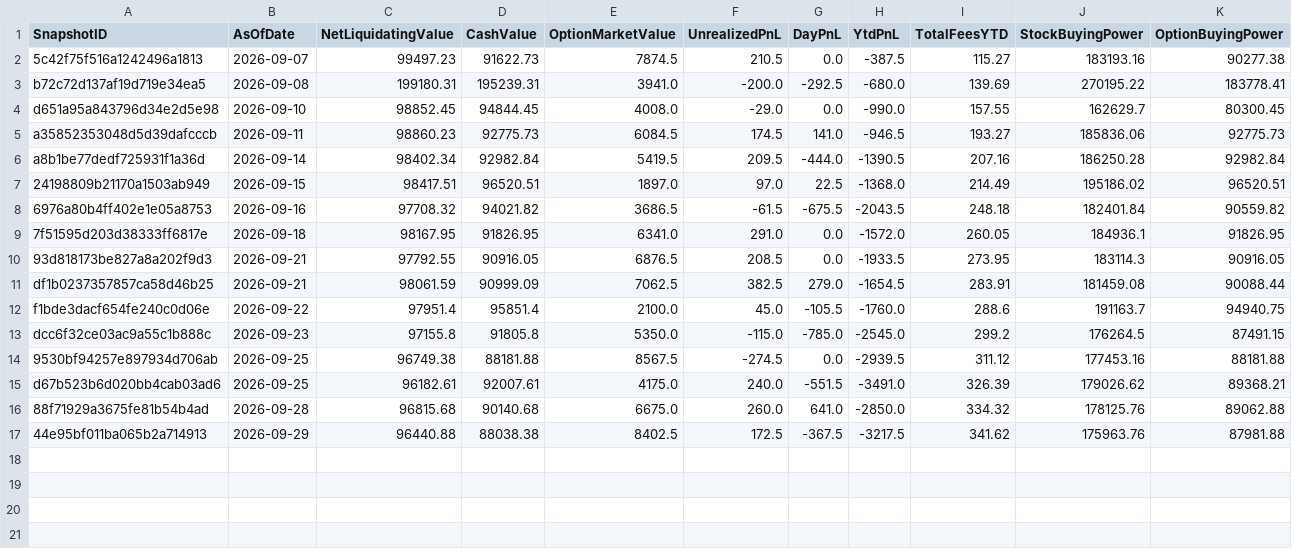
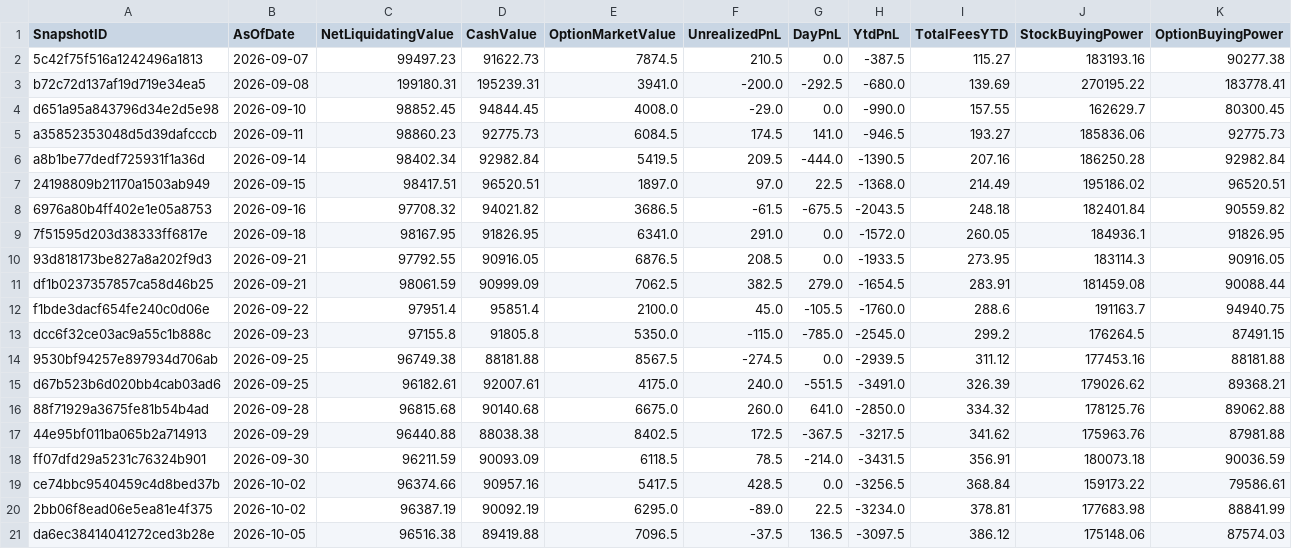
Before and after one commit to brianfaust01-hub/options_research_engine, a CSV file: data/account_state_snapshots.csv, drawn as a sheet; only a part is shown; rows hold the shown columns only; the diff names each change by its address in the sheet, - before the commit and + after, or states it on an @@ line.

```diff
--- a/data/account_state_snapshots.csv
+++ b/data/account_state_snapshots.csv
+row 18: ff07dfd29a5231c76324b901 | 2026-09-30 | 96211.59 | 90093.09 | 6118.5 | 78.5 | -214.0 | -3431.5 | 356.91 | 180073.18 | 90036.59
+row 19: ce74bbc9540459c4d8bed37b | 2026-10-02 | 96374.66 | 90957.16 | 5417.5 | 428.5 | 0.0 | -3256.5 | 368.84 | 159173.22 | 79586.61
+row 20: 2bb06f8ead06e5ea81e4f375 | 2026-10-02 | 96387.19 | 90092.19 | 6295.0 | -89.0 | 22.5 | -3234.0 | 378.81 | 177683.98 | 88841.99
+row 21: da6ec38414041272ced3b28e | 2026-10-05 | 96516.38 | 89419.88 | 7096.5 | -37.5 | 136.5 | -3097.5 | 386.12 | 175148.06 | 87574.03
```
Also changed, not shown: data/paper_portfolio.csv, 5 other files.
